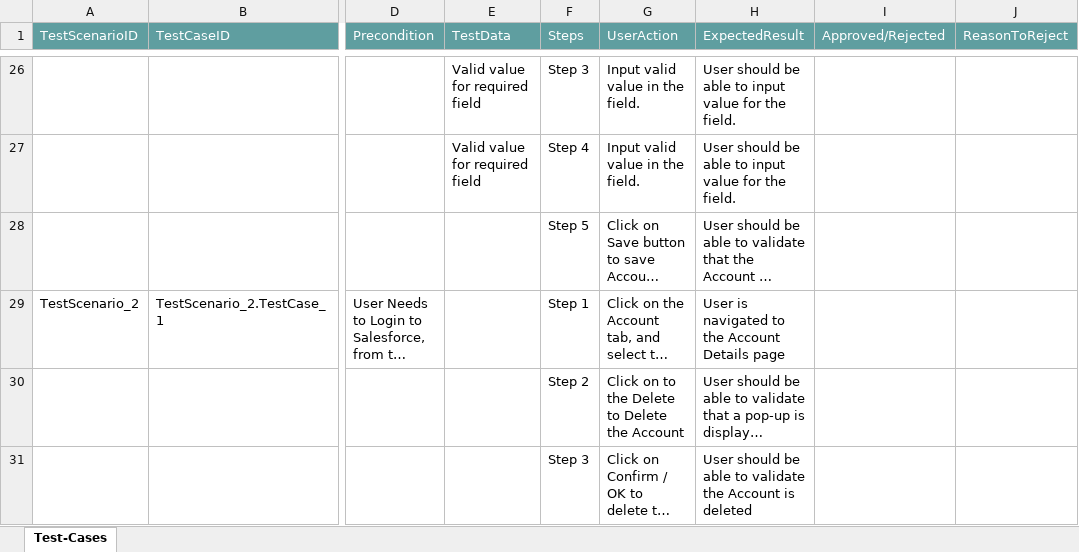
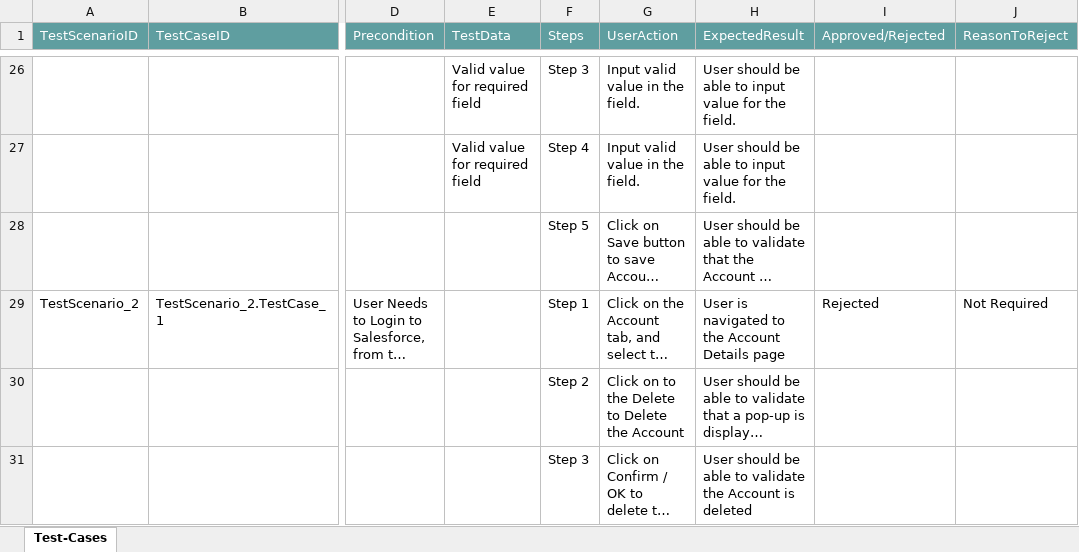
Before and after one commit to ShaikMohamedIrfan/SnapDummyDashboard, an Excel workbook: Package22.xlsx, sheet Test-Cases, drawn as a sheet; only a part is shown, gaps mark what is left out; long unchanged cells end in …; values as stored, in another font and other column widths than the file's, no borders; table styles not drawn; the diff covers the shown part only; the diff names each change by its address in the sheet, - before the commit and + after, or states it on an @@ line.

```diff
--- a/Package22.xlsx (sheet Test-Cases)
+++ b/Package22.xlsx (sheet Test-Cases)
-I29 (Approved/Rejected): (empty)
+I29 (Approved/Rejected): Rejected
-J29 (ReasonToReject): (empty)
+J29 (ReasonToReject): Not Required
```
Also changed, not shown: 9 edited cells elsewhere in this sheet.
